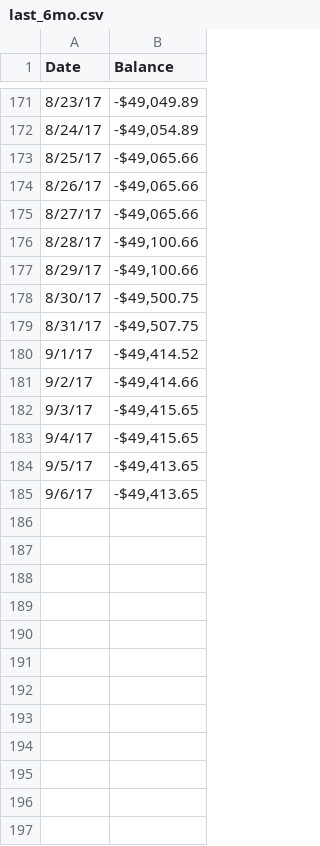
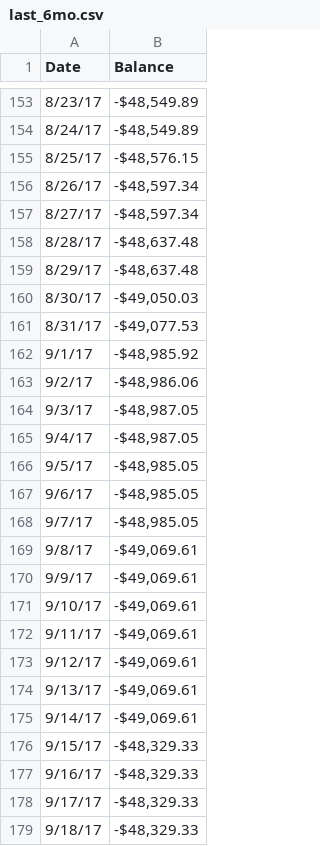
Before and after one commit to msull92/msull92-com, a CSV file: projects/financial_map/last_6mo.csv, drawn as a sheet; only a part is shown, gaps mark what is left out; the diff covers the shown part only.

```diff
--- a/projects/financial_map/last_6mo.csv
+++ b/projects/financial_map/last_6mo.csv
@@ -171,15 +153,27 @@ Date,Balance
-8/23/17,"-$49,049.89"
-8/24/17,"-$49,054.89"
-8/25/17,"-$49,065.66"
-8/26/17,"-$49,065.66"
-8/27/17,"-$49,065.66"
-8/28/17,"-$49,100.66"
-8/29/17,"-$49,100.66"
-8/30/17,"-$49,500.75"
-8/31/17,"-$49,507.75"
-9/1/17,"-$49,414.52"
-9/2/17,"-$49,414.66"
-9/3/17,"-$49,415.65"
-9/4/17,"-$49,415.65"
-9/5/17,"-$49,413.65"
-9/6/17,"-$49,413.65"
+8/23/17,"-$48,549.89"
+8/24/17,"-$48,549.89"
+8/25/17,"-$48,576.15"
+8/26/17,"-$48,597.34"
+8/27/17,"-$48,597.34"
+8/28/17,"-$48,637.48"
+8/29/17,"-$48,637.48"
+8/30/17,"-$49,050.03"
+8/31/17,"-$49,077.53"
+9/1/17,"-$48,985.92"
+9/2/17,"-$48,986.06"
+9/3/17,"-$48,987.05"
+9/4/17,"-$48,987.05"
+9/5/17,"-$48,985.05"
+9/6/17,"-$48,985.05"
+9/7/17,"-$48,985.05"
+9/8/17,"-$49,069.61"
+9/9/17,"-$49,069.61"
+9/10/17,"-$49,069.61"
+9/11/17,"-$49,069.61"
+9/12/17,"-$49,069.61"
+9/13/17,"-$49,069.61"
+9/14/17,"-$49,069.61"
+9/15/17,"-$48,329.33"
+9/16/17,"-$48,329.33"
+9/17/17,"-$48,329.33"
+9/18/17,"-$48,329.33"
```
Also changed, not shown: 6 added rows, 18 removed rows and 85 edited cells elsewhere in this file, projects/financial_map/first_6mo.csv.
